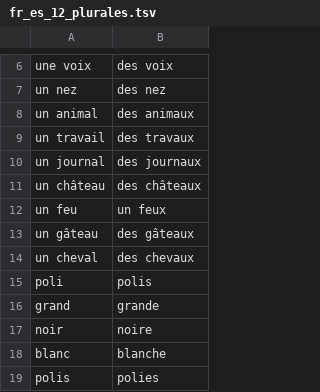
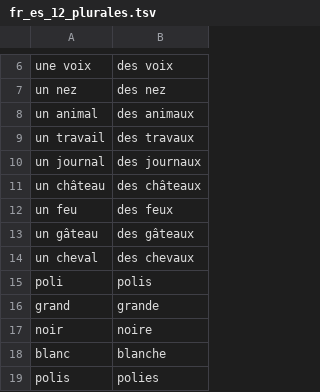
Before and after one commit to flxndn/vocabulary_test, a TSV file: etc/fr_es_12_plurales.tsv, drawn as a sheet; only a part is shown, gaps mark what is left out.

```diff
--- a/etc/fr_es_12_plurales.tsv
+++ b/etc/fr_es_12_plurales.tsv
@@ -11,3 +11,3 @@ un journal	des journaux
 un château	des châteaux
-un feu	un feux
+un feu	des feux
 un gâteau	des gâteaux
```
Also changed, not shown: etc/fr_es_12_verbos_1.tsv.
